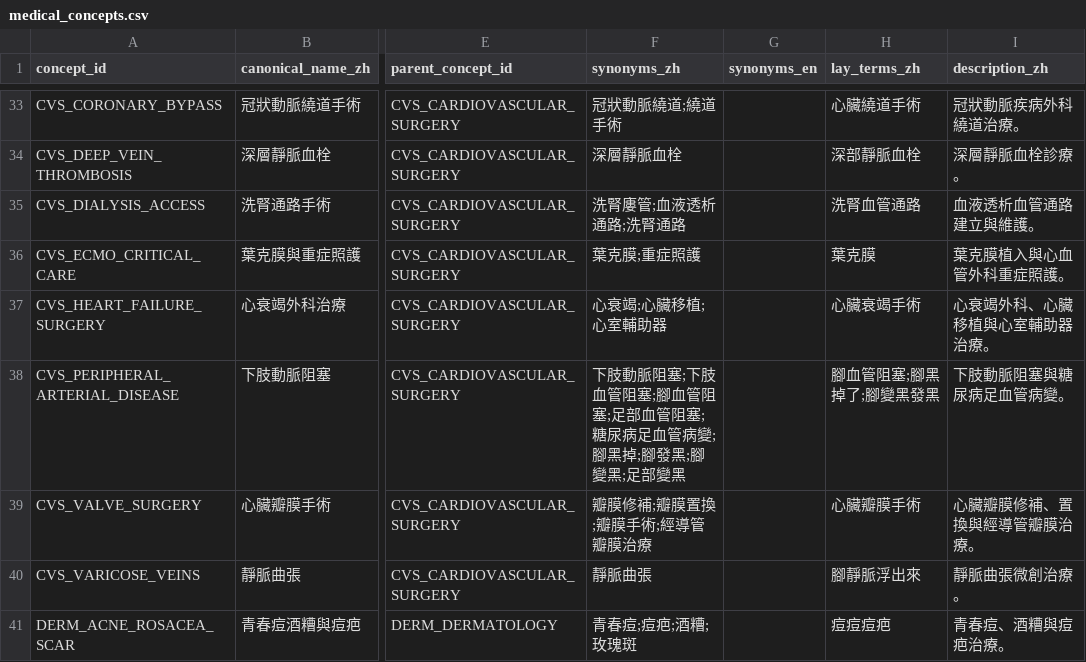
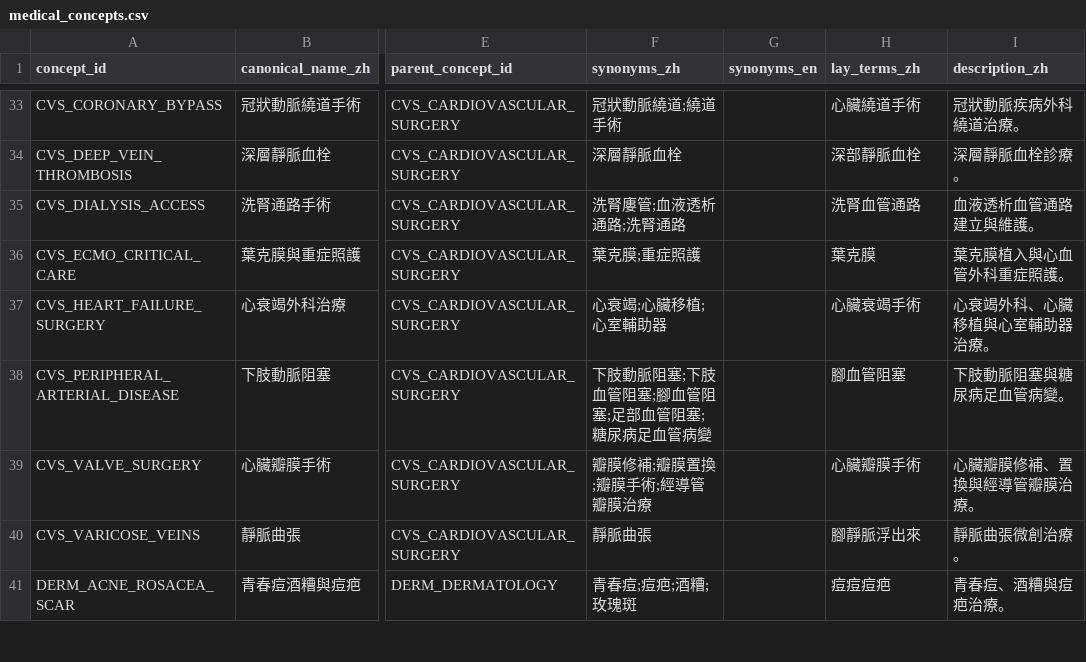
Before and after one commit to wenxxi/doctor-matching-agent, a CSV file: data/processed/medical_concepts.csv, drawn as a sheet; only a part is shown, gaps mark what is left out; the diff names each change by its address in the sheet, - before the commit and + after, or states it on an @@ line.

```diff
--- a/data/processed/medical_concepts.csv
+++ b/data/processed/medical_concepts.csv
-F38 (synonyms_zh): 下肢動脈阻塞;下肢血管阻塞;腳血管阻塞;足部血管阻塞;糖尿病足血管病變;腳黑掉;腳發黑;腳變黑;足部變黑
+F38 (synonyms_zh): 下肢動脈阻塞;下肢血管阻塞;腳血管阻塞;足部血管阻塞;糖尿病足血管病變
-H38 (lay_terms_zh): 腳血管阻塞;腳黑掉了;腳變黑發黑
+H38 (lay_terms_zh): 腳血管阻塞
```
Also changed, not shown: data/evaluation/recommendation_eval_cases.csv, 8 other files.
